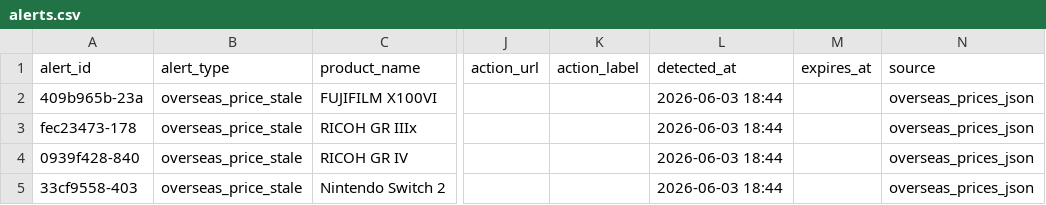
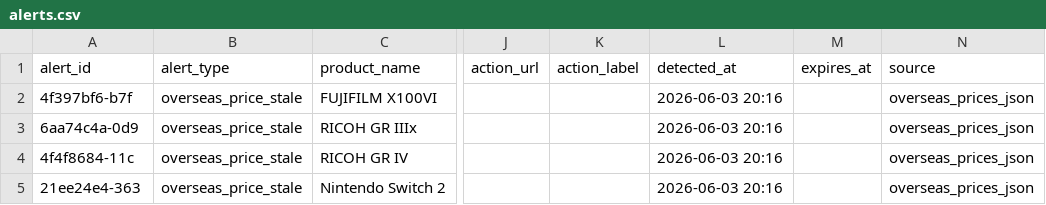
Before and after one commit to estkey0001/premium-monitor, a CSV file: data/alerts.csv, drawn as a sheet; only a part is shown, gaps mark what is left out; the diff names each change by its address in the sheet, - before the commit and + after, or states it on an @@ line.

```diff
--- a/data/alerts.csv
+++ b/data/alerts.csv
-A2 (alert_id): 409b965b-23a
+A2 (alert_id): 4f397bf6-b7f
-L2:L5 (detected_at): 2026-06-03 18:44
+L2:L5 (detected_at): 2026-06-03 20:16
-A3 (alert_id): fec23473-178
+A3 (alert_id): 6aa74c4a-0d9
-A4 (alert_id): 0939f428-840
+A4 (alert_id): 4f4f8684-11c
-A5 (alert_id): 33cf9558-403
+A5 (alert_id): 21ee24e4-363
```
Also changed, not shown: data/lottery_events.csv, 30 other files.
